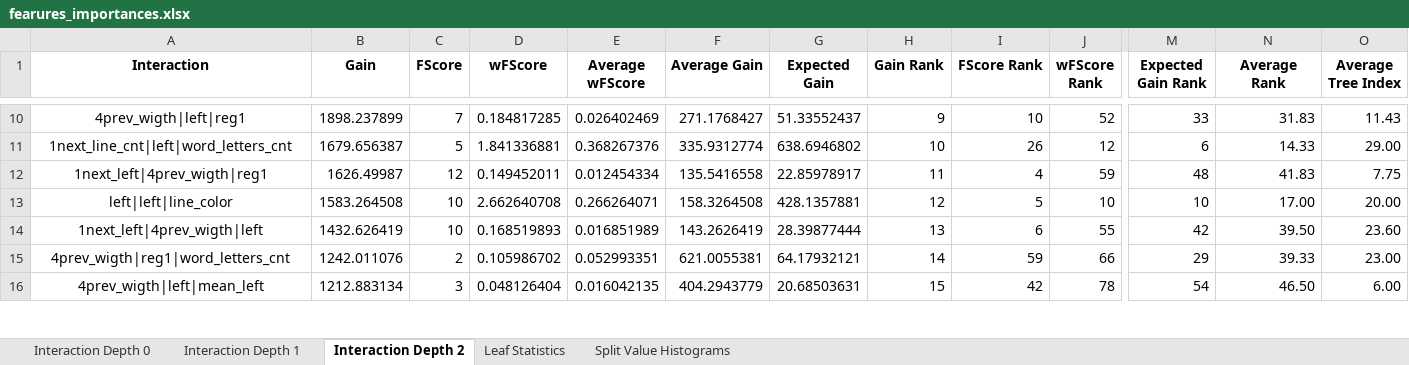
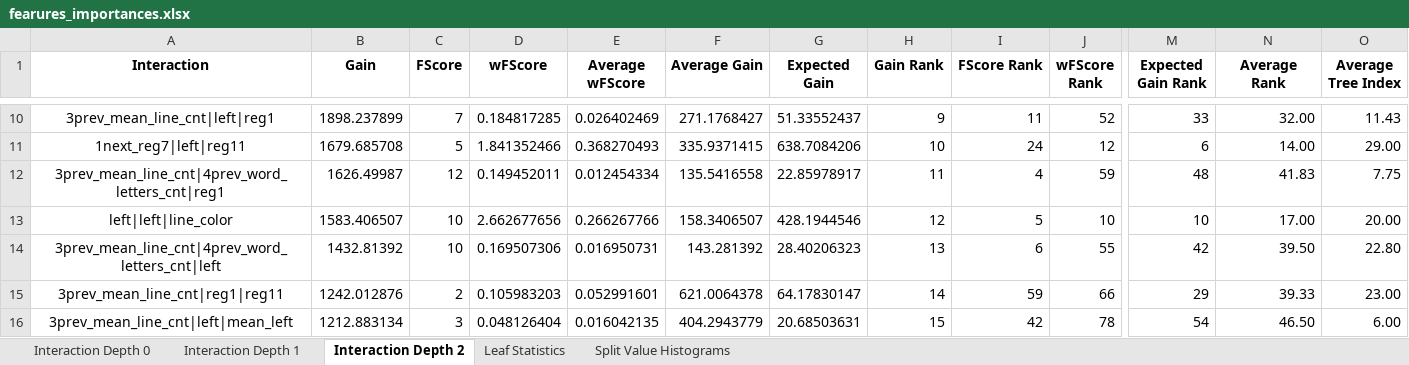
Before and after one commit to NastyBoget/document_structure_extraction, an Excel workbook: fearures_importances.xlsx, sheet Interaction Depth 2, drawn as a sheet; only a part is shown, gaps mark what is left out; values as stored, in another font and other column widths than the file's, no borders; the diff covers the shown part only; the diff names each change by its address in the sheet, - before the commit and + after, or states it on an @@ line.

Commit message:
mean amount words 0.860291627186815

```diff
--- a/fearures_importances.xlsx (sheet Interaction Depth 2)
+++ b/fearures_importances.xlsx (sheet Interaction Depth 2)
-A10 (Interaction): 4prev_wigth|left|reg1
+A10 (Interaction): 3prev_mean_line_cnt|left|reg1
-I10 (FScore Rank): 10
+I10 (FScore Rank): 11
-N10 (Average Rank): 31.83
+N10 (Average Rank): 32.00
-A11 (Interaction): 1next_line_cnt|left|word_letters_cnt
+A11 (Interaction): 1next_reg7|left|reg11
-B11 (Gain): 1679.656387
+B11 (Gain): 1679.685708
-D11 (wFScore): 1.841336881
+D11 (wFScore): 1.841352466
-E11 (Average wFScore): 0.368267376
+E11 (Average wFScore): 0.368270493
-F11 (Average Gain): 335.9312774
+F11 (Average Gain): 335.9371415
-G11 (Expected Gain): 638.6946802
+G11 (Expected Gain): 638.7084206
-I11 (FScore Rank): 26
+I11 (FScore Rank): 24
-N11 (Average Rank): 14.33
+N11 (Average Rank): 14.00
-A12 (Interaction): 1next_left|4prev_wigth|reg1
+A12 (Interaction): 3prev_mean_line_cnt|4prev_word_letters_cnt|reg1
-B13 (Gain): 1583.264508
+B13 (Gain): 1583.406507
-D13 (wFScore): 2.662640708
+D13 (wFScore): 2.662677656
-E13 (Average wFScore): 0.266264071
+E13 (Average wFScore): 0.266267766
-F13 (Average Gain): 158.3264508
+F13 (Average Gain): 158.3406507
-G13 (Expected Gain): 428.1357881
+G13 (Expected Gain): 428.1944546
-A14 (Interaction): 1next_left|4prev_wigth|left
+A14 (Interaction): 3prev_mean_line_cnt|4prev_word_letters_cnt|left
-B14 (Gain): 1432.626419
+B14 (Gain): 1432.81392
-D14 (wFScore): 0.168519893
+D14 (wFScore): 0.169507306
-E14 (Average wFScore): 0.016851989
+E14 (Average wFScore): 0.016950731
-F14 (Average Gain): 143.2626419
+F14 (Average Gain): 143.281392
-G14 (Expected Gain): 28.39877444
+G14 (Expected Gain): 28.40206323
-O14 (Average Tree Index): 23.60
+O14 (Average Tree Index): 22.80
-A15 (Interaction): 4prev_wigth|reg1|word_letters_cnt
+A15 (Interaction): 3prev_mean_line_cnt|reg1|reg11
-B15 (Gain): 1242.011076
+B15 (Gain): 1242.012876
-D15 (wFScore): 0.105986702
+D15 (wFScore): 0.105983203
-E15 (Average wFScore): 0.052993351
+E15 (Average wFScore): 0.052991601
-F15 (Average Gain): 621.0055381
+F15 (Average Gain): 621.0064378
-G15 (Expected Gain): 64.17932121
+G15 (Expected Gain): 64.17830147
-A16 (Interaction): 4prev_wigth|left|mean_left
+A16 (Interaction): 3prev_mean_line_cnt|left|mean_left
```
Also changed, not shown: 21 added rows, 21 removed rows and 268 edited cells elsewhere in this sheet, sheet Interaction Depth 1, sheet Interaction Depth 0, sheet Split Value Histograms, sheet Leaf Statistics, 31 other files.
